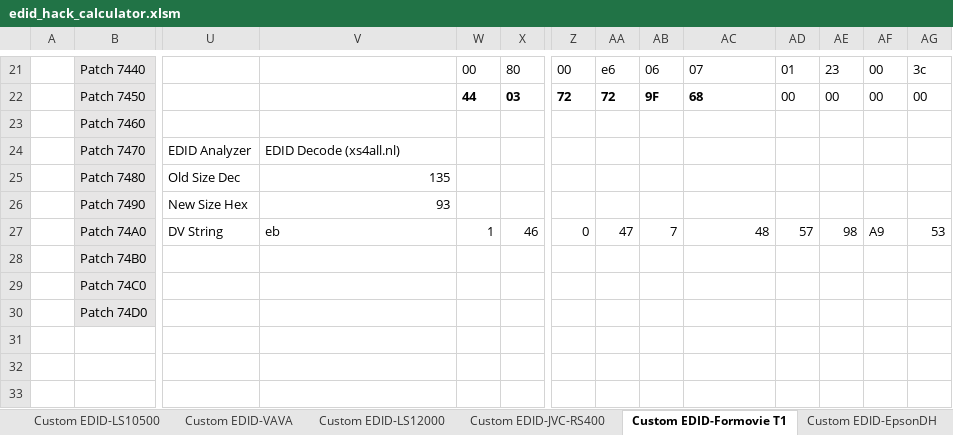
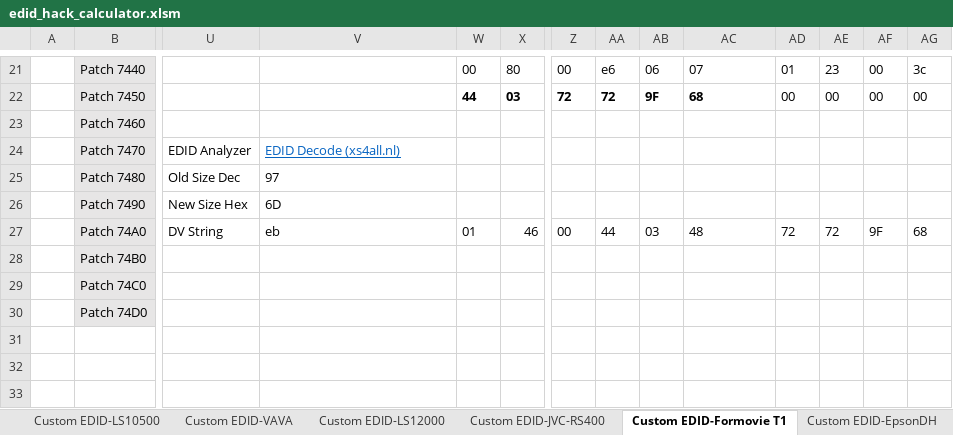
Before and after one commit to xnappo/ez_dv_edid_fw, an Excel workbook: edid_hack_calculator.xlsm, sheet Custom EDID-Formovie T1, drawn as a sheet; only a part is shown, gaps mark what is left out; values as stored, in another font and other column widths than the file's, no borders; charts and pictures and conditional formats not drawn; the diff names each change by its address in the sheet, - before the commit and + after, or states it on an @@ line.

```diff
--- a/edid_hack_calculator.xlsm (sheet Custom EDID-Formovie T1)
+++ b/edid_hack_calculator.xlsm (sheet Custom EDID-Formovie T1)
@@ V24 underline: off → on, text colour: black → #0563C1 @@
-V25: 135
+V25: 97
-V25 alignment: right
+V25 alignment: left
-V26: 93
+V26: 6D
-W27: 1
+W27: 01
-Z27: 0
+Z27: 00
-AA27: 47
+AA27: 44
-AB27: 7
+AB27: 03
-AC27 alignment: right
+AC27 alignment: left
-AD27: 57
+AD27: 72
-AE27: 98
+AE27: 72
-AF27: A9
+AF27: 9F
-AG27: 53
+AG27: 68
```
Also changed, not shown: sheet Custom EDID-LS12000, sheet Custom EDID-VAVA, sheet Custom EDID-LG HU810, sheet Custom EDID-LS10500, sheet Custom EDID-EpsonDH, sheet Custom EDID-Template, 2 more sheets, formulas that keep their value, charts or pictures.
